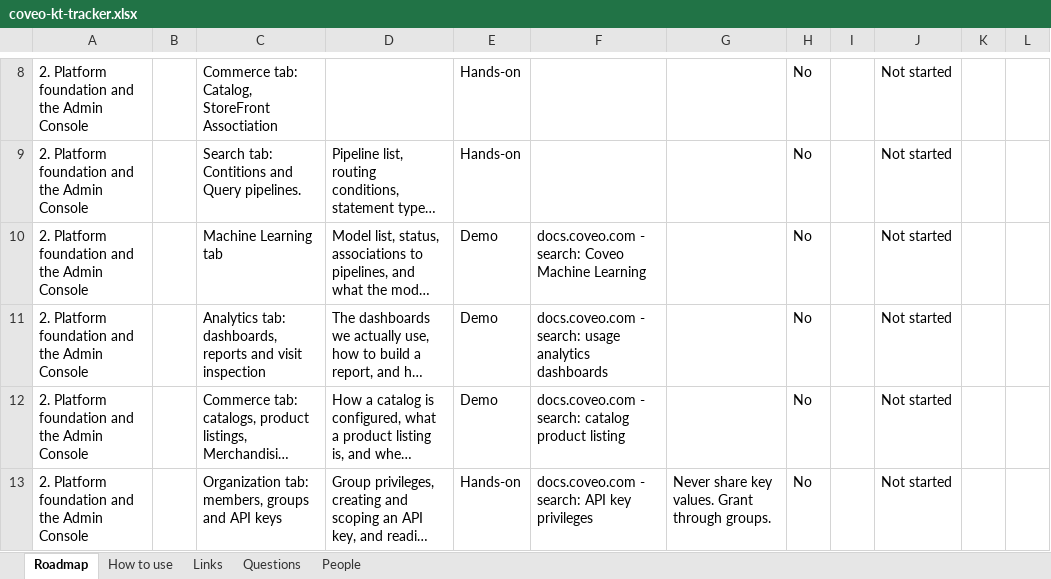
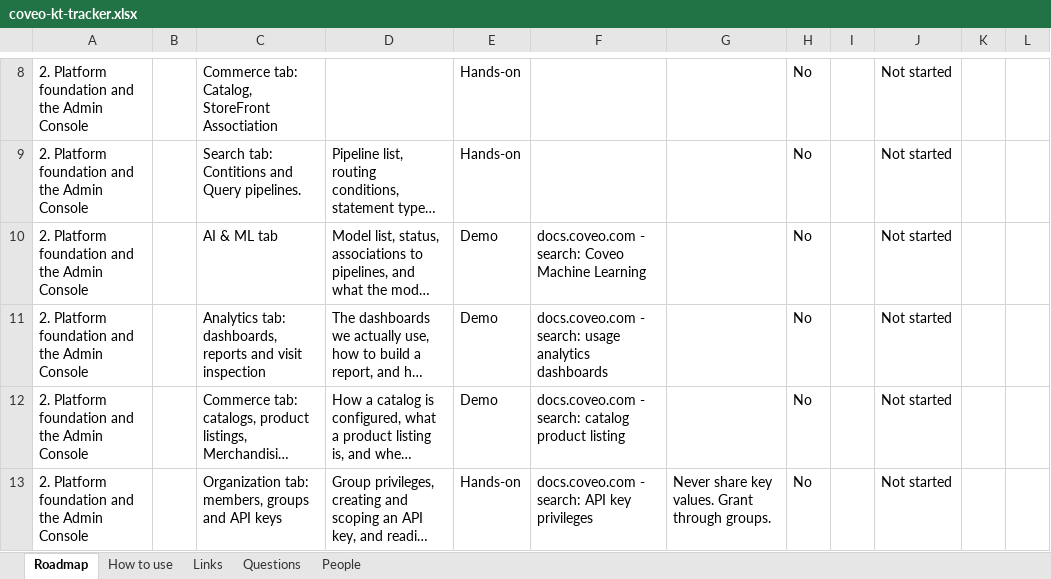
Before and after one commit to akshay0828/CoveoKT, an Excel workbook: coveo-kt-tracker.xlsx, sheet Roadmap, drawn as a sheet; only a part is shown, gaps mark what is left out; long unchanged cells end in …; values as stored, in another font and other column widths than the file's, no borders; the diff names each change by its address in the sheet, - before the commit and + after, or states it on an @@ line.

Commit message:
KT progress: topic list edited by AKSHAY

```diff
--- a/coveo-kt-tracker.xlsx (sheet Roadmap)
+++ b/coveo-kt-tracker.xlsx (sheet Roadmap)
-C10: Machine Learning tab
+C10: AI & ML tab
```
